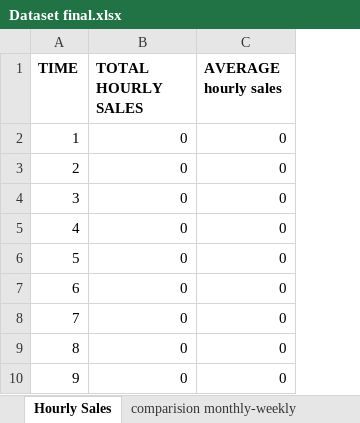
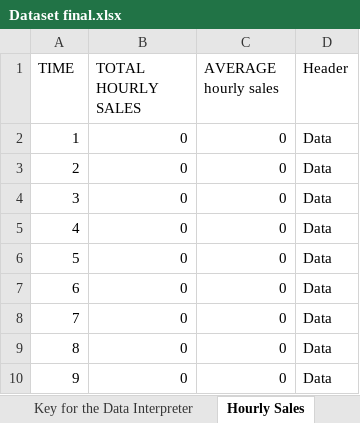
Before and after one commit to zendeaashay/happy-cow, an Excel workbook: data/Dataset final.xlsx, sheet Hourly Sales, drawn as a sheet; only a part is shown; values as stored, in another font and other column widths than the file's, no borders; the diff names each change by its address in the sheet, - before the commit and + after, or states it on an @@ line.

```diff
--- a/data/Dataset final.xlsx (sheet Hourly Sales)
+++ b/data/Dataset final.xlsx (sheet Hourly Sales)
+sheet tab: Key for the Data Interpreter
+column D (Header), rows 2-10: all Data
-A1:C1 bold: on
+A1:C1 bold: off
```
Also changed, not shown: sheet Flavour Analysis, sheet Student Weekly, sheet Staff Weekly, sheet comparision monthly-weekly, sheet Revenue by identity, sheet Tourist Weekly, 3 more sheets, formulas that keep their value, 1 other file.
